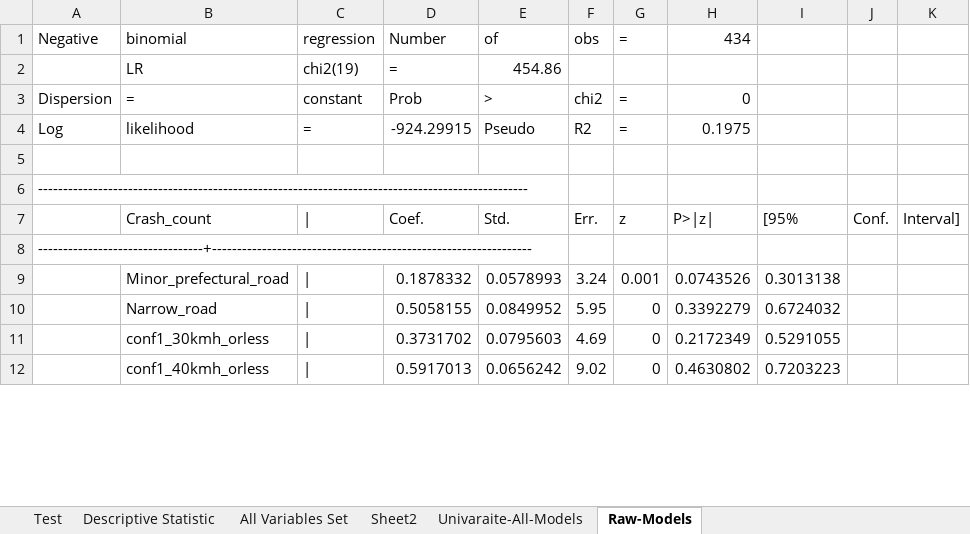
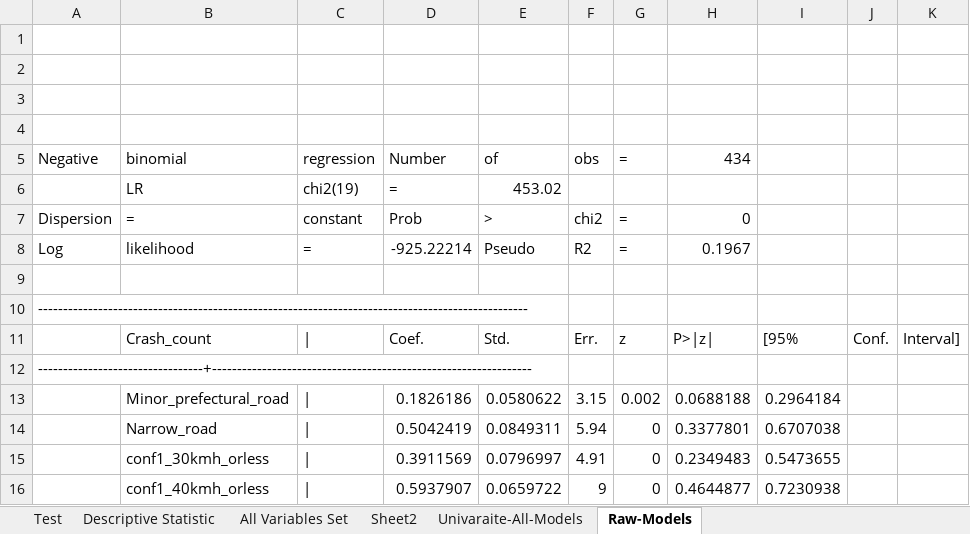
Before and after one commit to Ghasak/Toyota_project_Data_Wrangling, an Excel workbook: 3_Toyota_Data_Modeling/STATA/1_STATA_Mode_Estimation Results.xlsx, sheet Raw-Models, drawn as a sheet; only a part is shown; values as stored, in another font and other column widths than the file's, no borders; addresses are those after the commit; the diff covers the shown part only; the diff names each change by its address in the sheet, - before the commit and + after, or states it on an @@ line.

```diff
--- a/3_Toyota_Data_Modeling/STATA/1_STATA_Mode_Estimation Results.xlsx (sheet Raw-Models)
+++ b/3_Toyota_Data_Modeling/STATA/1_STATA_Mode_Estimation Results.xlsx (sheet Raw-Models)
+row 1: (empty)
+row 2: (empty)
+row 3: (empty)
+row 4: (empty)
-E6 (of): 454.86
+E6 (of): 453.02
-D8 (Number): -924.29915
+D8 (Number): -925.22214
-H8 (434): 0.1975
+H8 (434): 0.1967
-D13 (Number): 0.1878332
+D13 (Number): 0.1826186
-E13 (of): 0.0578993
+E13 (of): 0.0580622
-F13 (obs): 3.24
+F13 (obs): 3.15
-G13 (=): 0.001
+G13 (=): 0.002
-H13 (434): 0.0743526
+H13 (434): 0.0688188
-I13: 0.3013138
+I13: 0.2964184
-D14 (Number): 0.5058155
+D14 (Number): 0.5042419
-E14 (of): 0.0849952
+E14 (of): 0.0849311
-F14 (obs): 5.95
+F14 (obs): 5.94
-H14 (434): 0.3392279
+H14 (434): 0.3377801
-I14: 0.6724032
+I14: 0.6707038
-D15 (Number): 0.3731702
+D15 (Number): 0.3911569
-E15 (of): 0.0795603
+E15 (of): 0.0796997
-F15 (obs): 4.69
+F15 (obs): 4.91
-H15 (434): 0.2172349
+H15 (434): 0.2349483
-I15: 0.5291055
+I15: 0.5473655
-D16 (Number): 0.5917013
+D16 (Number): 0.5937907
-E16 (of): 0.0656242
+E16 (of): 0.0659722
-F16 (obs): 9.02
+F16 (obs): 9
-H16 (434): 0.4630802
+H16 (434): 0.4644877
-I16: 0.7203223
+I16: 0.7230938
```
Also changed, not shown: 3 added rows, 15 removed rows and 80 edited cells elsewhere in this sheet, sheet Univaraite-All-Models, sheet Descriptive Statistic, 1 other file.
